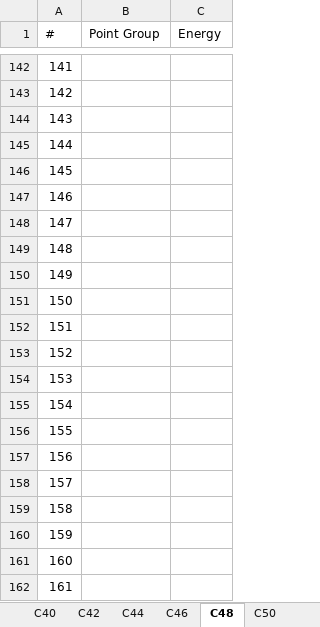
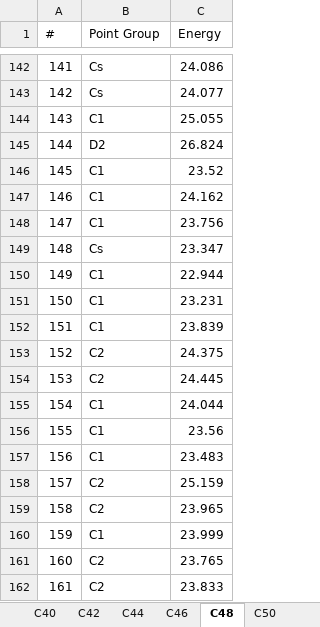
Before and after one commit to scikit-nano/scikit-nano, an Excel workbook: sknano/data/fullerenes/Cn_fullerenes.xlsx, sheet C48, drawn as a sheet; only a part is shown, gaps mark what is left out; values as stored, in another font and other column widths than the file's, no borders; the diff covers the shown part only; the diff names each change by its address in the sheet, - before the commit and + after, or states it on an @@ line.

```diff
--- a/sknano/data/fullerenes/Cn_fullerenes.xlsx (sheet C48)
+++ b/sknano/data/fullerenes/Cn_fullerenes.xlsx (sheet C48)
-B142:B143 (Point Group): (empty)
+B142:B143 (Point Group): Cs
-C142 (Energy): (empty)
+C142 (Energy): 24.086
-C143 (Energy): (empty)
+C143 (Energy): 24.077
-B144 (Point Group): (empty)
+B144 (Point Group): C1
-C144 (Energy): (empty)
+C144 (Energy): 25.055
-B145 (Point Group): (empty)
+B145 (Point Group): D2
-C145 (Energy): (empty)
+C145 (Energy): 26.824
-B146:B148 (Point Group): (empty)
+B146:B148 (Point Group): C1
-C146 (Energy): (empty)
+C146 (Energy): 23.52
-C147 (Energy): (empty)
+C147 (Energy): 24.162
-C148 (Energy): (empty)
+C148 (Energy): 23.756
-B149 (Point Group): (empty)
+B149 (Point Group): Cs
-C149 (Energy): (empty)
+C149 (Energy): 23.347
-B150:B152 (Point Group): (empty)
+B150:B152 (Point Group): C1
-C150 (Energy): (empty)
+C150 (Energy): 22.944
-C151 (Energy): (empty)
+C151 (Energy): 23.231
-C152 (Energy): (empty)
+C152 (Energy): 23.839
-B153:B154 (Point Group): (empty)
+B153:B154 (Point Group): C2
-C153 (Energy): (empty)
+C153 (Energy): 24.375
-C154 (Energy): (empty)
+C154 (Energy): 24.445
-B155:B157 (Point Group): (empty)
+B155:B157 (Point Group): C1
-C155 (Energy): (empty)
+C155 (Energy): 24.044
-C156 (Energy): (empty)
+C156 (Energy): 23.56
-C157 (Energy): (empty)
+C157 (Energy): 23.483
-B158:B159 (Point Group): (empty)
+B158:B159 (Point Group): C2
-C158 (Energy): (empty)
+C158 (Energy): 25.159
-C159 (Energy): (empty)
+C159 (Energy): 23.965
-B160 (Point Group): (empty)
+B160 (Point Group): C1
-C160 (Energy): (empty)
+C160 (Energy): 23.999
-B161:B162 (Point Group): (empty)
+B161:B162 (Point Group): C2
-C161 (Energy): (empty)
+C161 (Energy): 23.765
-C162 (Energy): (empty)
+C162 (Energy): 23.833
```
Also changed, not shown: 116 edited cells elsewhere in this sheet, sheet C50.
